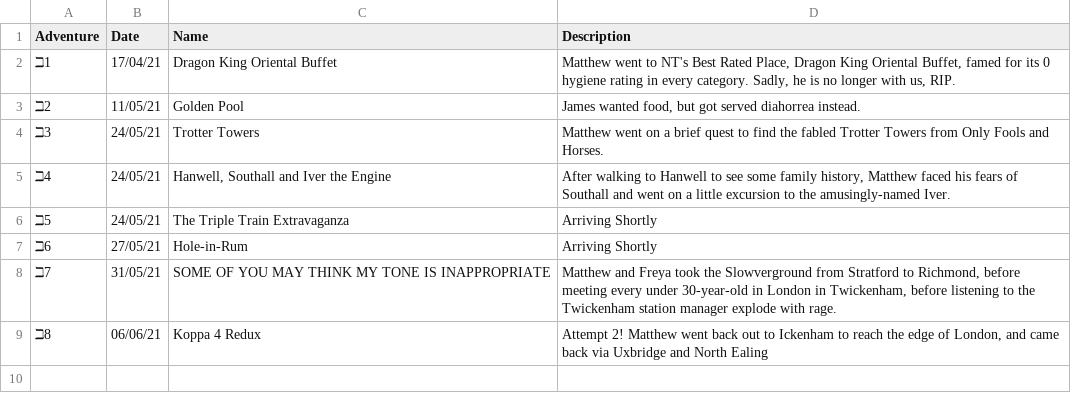
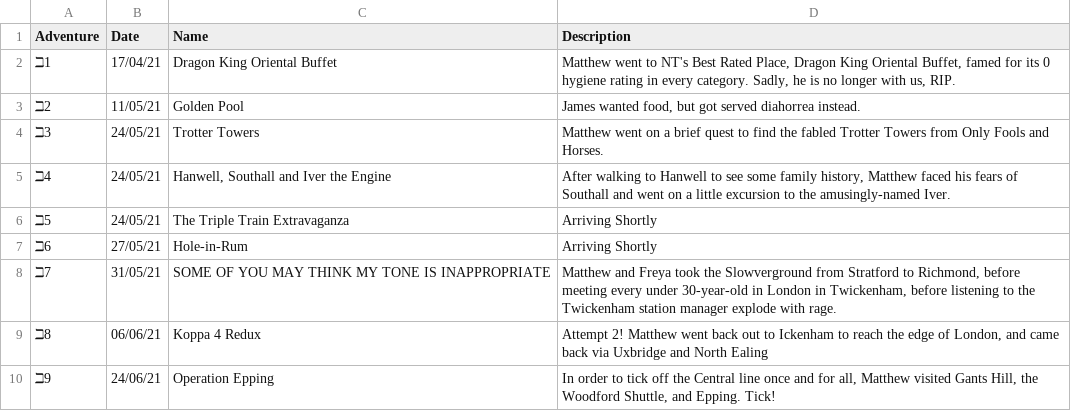
Before and after one commit to NuttyTrains/NuttyTrains.github.io, a CSV file: data/beth.csv, drawn as a sheet.

Commit message:
Beth 9

```diff
--- a/data/beth.csv
+++ b/data/beth.csv
@@ -9 +9,2 @@ Adventure,Date,Name,Description,,
 ℶ8,06/06/21,Koppa 4 Redux,"Attempt 2! Matthew went back out to Ickenham to reach the edge of London, and came back via Uxbridge and North Ealing",,
+ℶ9,24/06/21,Operation Epping,"In order to tick off the Central line once and for all, Matthew visited Gants Hill, the Woodford Shuttle, and Epping. Tick!",,
```
Also changed, not shown: 4 other files.
